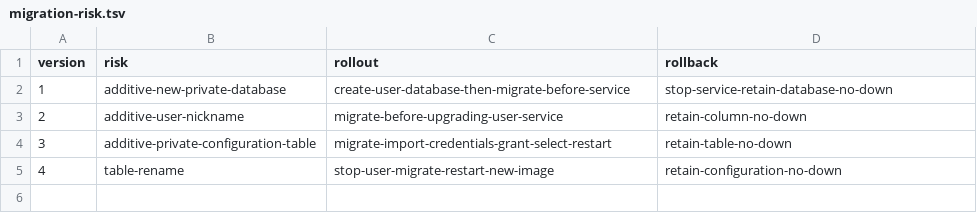
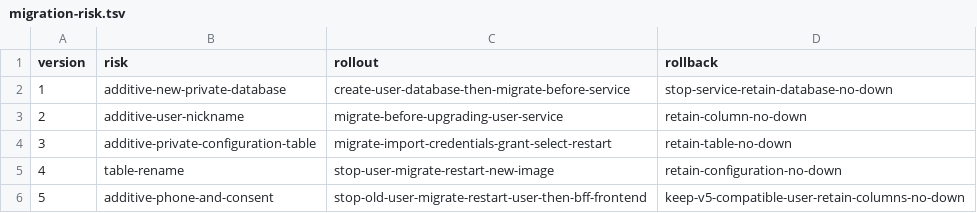
Before and after one commit to meierlink88/tidewise-ai, a TSV file: user-service/backend/migrations/migration-risk.tsv, drawn as a sheet.

Commit message:
feat(miniapp): simplify profile and add consent-aware dual login

```diff
--- a/user-service/backend/migrations/migration-risk.tsv
+++ b/user-service/backend/migrations/migration-risk.tsv
@@ -5 +5,2 @@ version	risk	rollout	rollback
 4	table-rename	stop-user-migrate-restart-new-image	retain-configuration-no-down
+5	additive-phone-and-consent	stop-old-user-migrate-restart-user-then-bff-frontend	keep-v5-compatible-user-retain-columns-no-down
```
Also changed, not shown: 47 other files.
